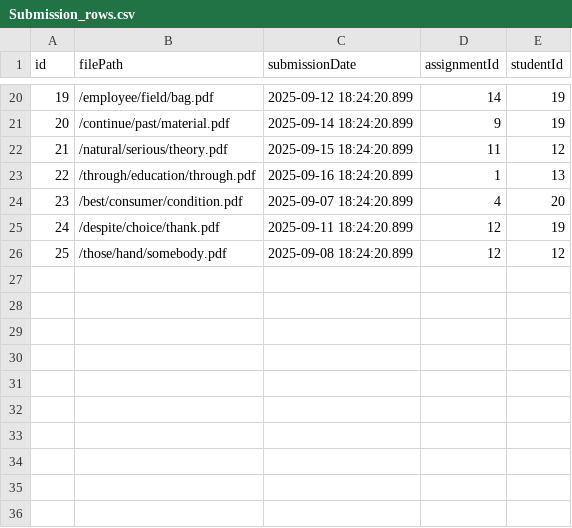
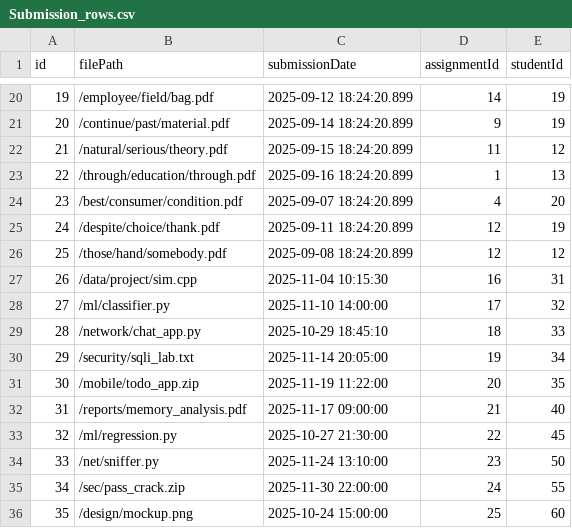
Before and after one commit to saakethpula/f25-cisc474-individual, a CSV file: apps/docs/public/Submission_rows.csv, drawn as a sheet; only a part is shown, gaps mark what is left out.

```diff
--- a/apps/docs/public/Submission_rows.csv
+++ b/apps/docs/public/Submission_rows.csv
@@ -26 +26,11 @@ id,filePath,submissionDate,assignmentId,studentId
 25,/those/hand/somebody.pdf,2025-09-08 18:24:20.899,12,12
+26,/data/project/sim.cpp,2025-11-04 10:15:30,16,31
+27,/ml/classifier.py,2025-11-10 14:00:00,17,32
+28,/network/chat_app.py,2025-10-29 18:45:10,18,33
+29,/security/sqli_lab.txt,2025-11-14 20:05:00,19,34
+30,/mobile/todo_app.zip,2025-11-19 11:22:00,20,35
+31,/reports/memory_analysis.pdf,2025-11-17 09:00:00,21,40
+32,/ml/regression.py,2025-10-27 21:30:00,22,45
+33,/net/sniffer.py,2025-11-24 13:10:00,23,50
+34,/sec/pass_crack.zip,2025-11-30 22:00:00,24,55
+35,/design/mockup.png,2025-10-24 15:00:00,25,60
```
Also changed, not shown: apps/docs/public/Assignment_rows.csv, apps/docs/public/Course_rows.csv, 4 other files.
